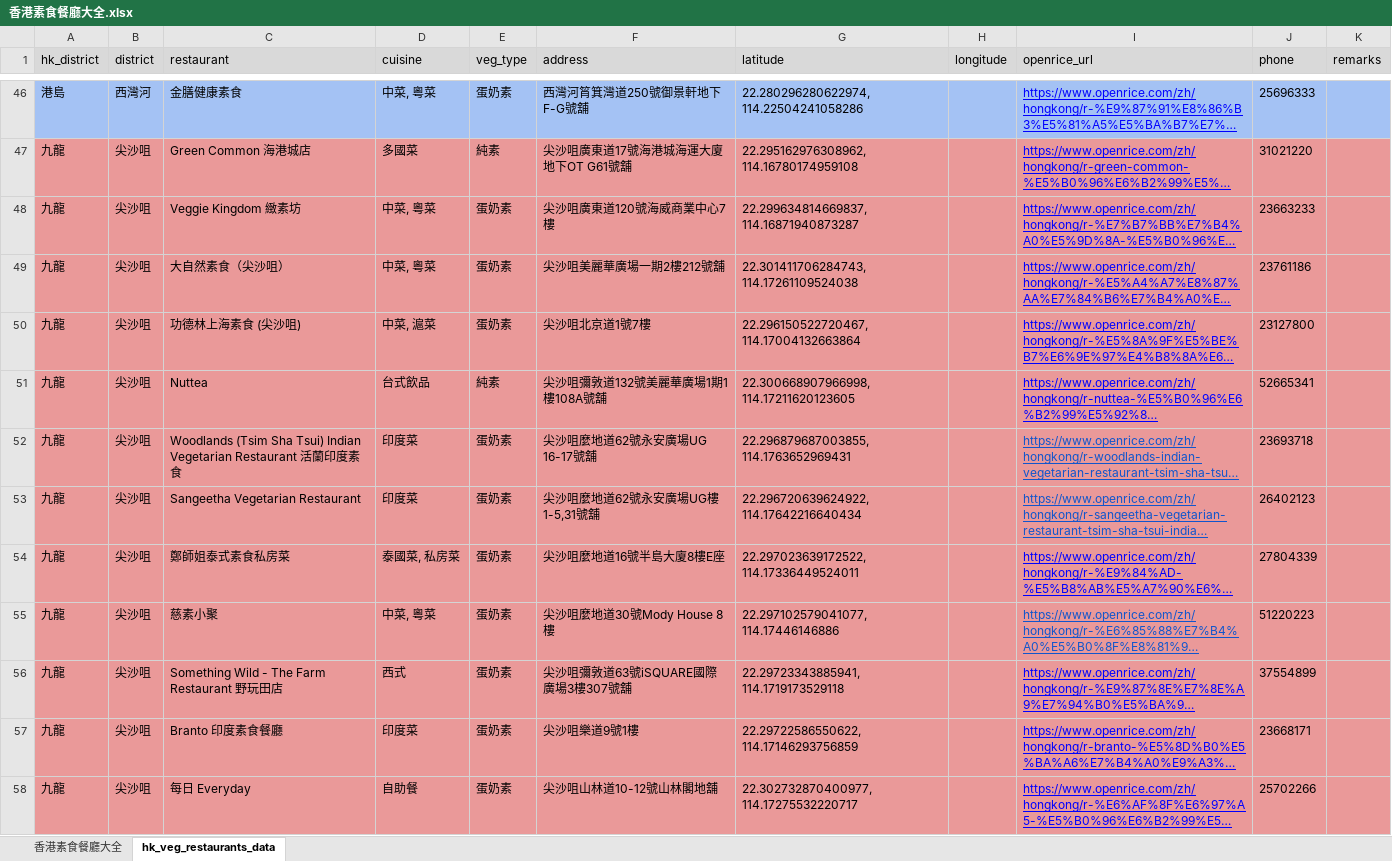
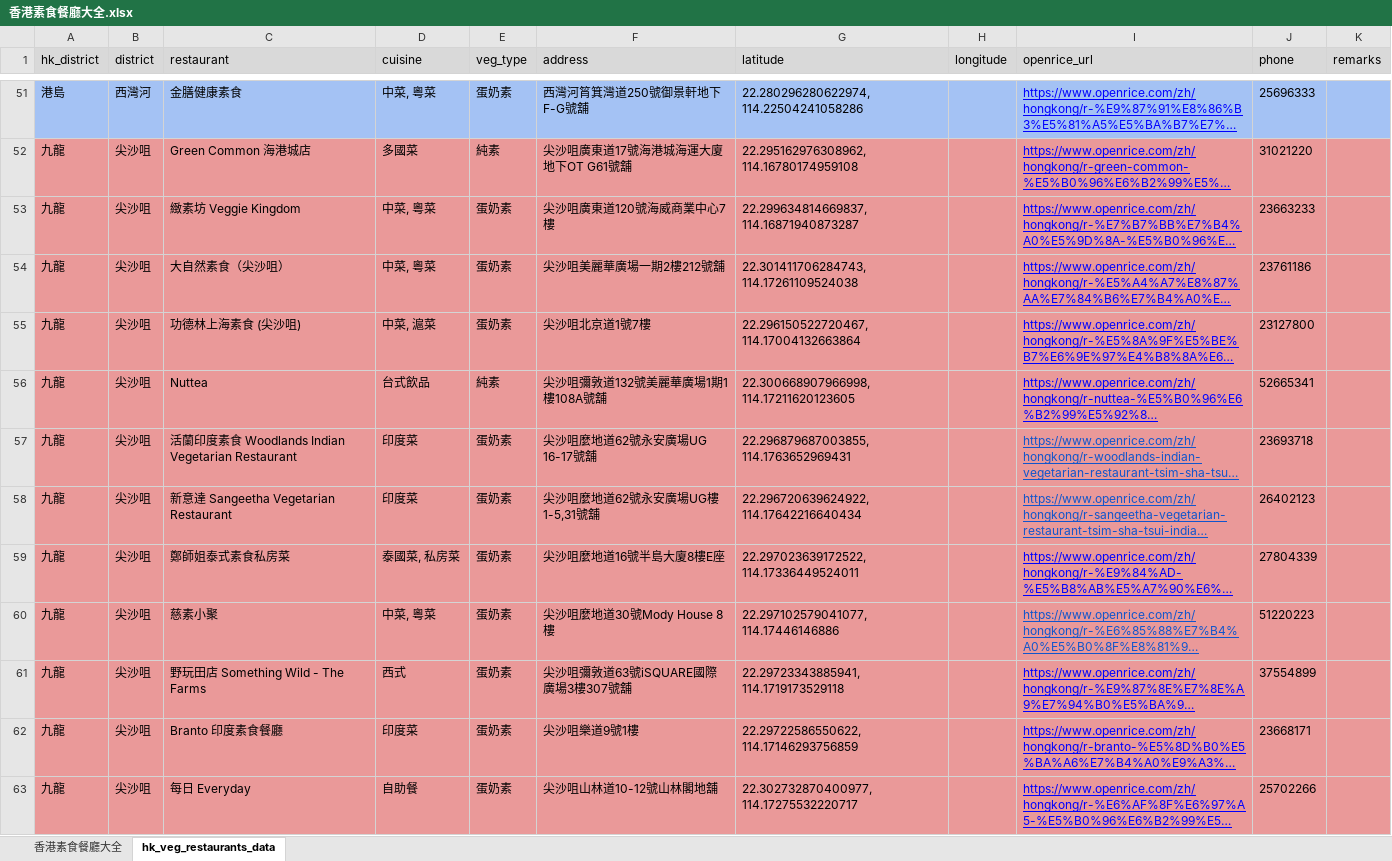
Before and after one commit to lihotim/hk-veg-map, an Excel workbook: docs/香港素食餐廳大全.xlsx, sheet hk_veg_restaurants_data, drawn as a sheet; only a part is shown, gaps mark what is left out; long unchanged cells end in …; values as stored, in another font and other column widths than the file's, no borders; addresses are those after the commit; the diff covers the shown part only; the diff names each change by its address in the sheet, - before the commit and + after, or states it on an @@ line.

Commit message:
updated data

```diff
--- a/docs/香港素食餐廳大全.xlsx (sheet hk_veg_restaurants_data)
+++ b/docs/香港素食餐廳大全.xlsx (sheet hk_veg_restaurants_data)
-C53 (restaurant): Veggie Kingdom 緻素坊
+C53 (restaurant): 緻素坊 Veggie Kingdom
-C57 (restaurant): Woodlands (Tsim Sha Tsui) Indian Vegetarian Restaurant 活蘭印度素食
+C57 (restaurant): 活蘭印度素食 Woodlands Indian Vegetarian Restaurant
-C58 (restaurant): Sangeetha Vegetarian Restaurant
+C58 (restaurant): 新意達 Sangeetha Vegetarian Restaurant
-C61 (restaurant): Something Wild - The Farm Restaurant 野玩田店
+C61 (restaurant): 野玩田店 Something Wild - The Farms
```
Also changed, not shown: 21 added rows and 2 edited cells elsewhere in this sheet, 2 other files.
